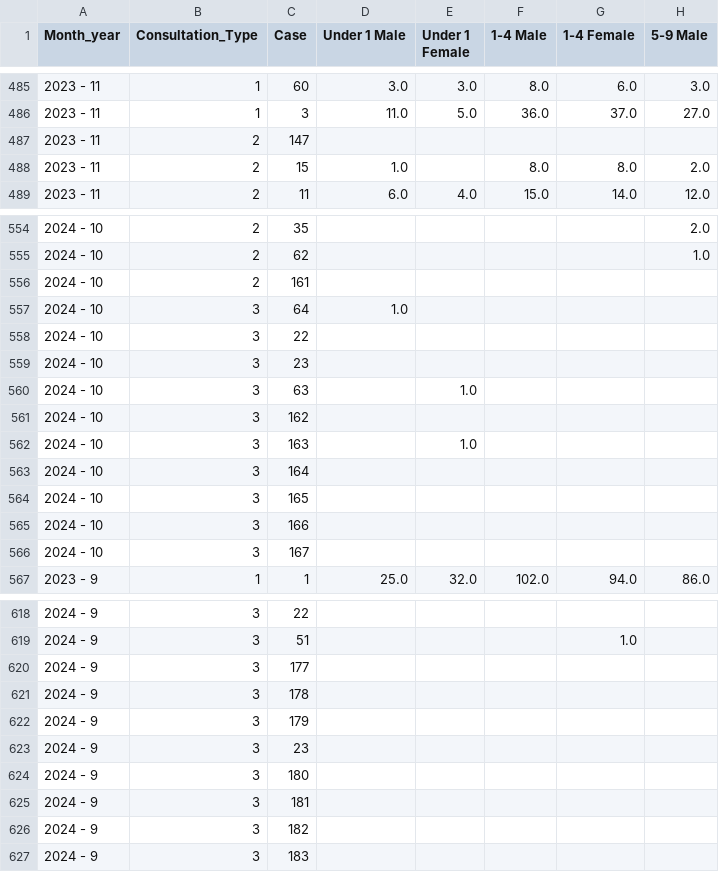
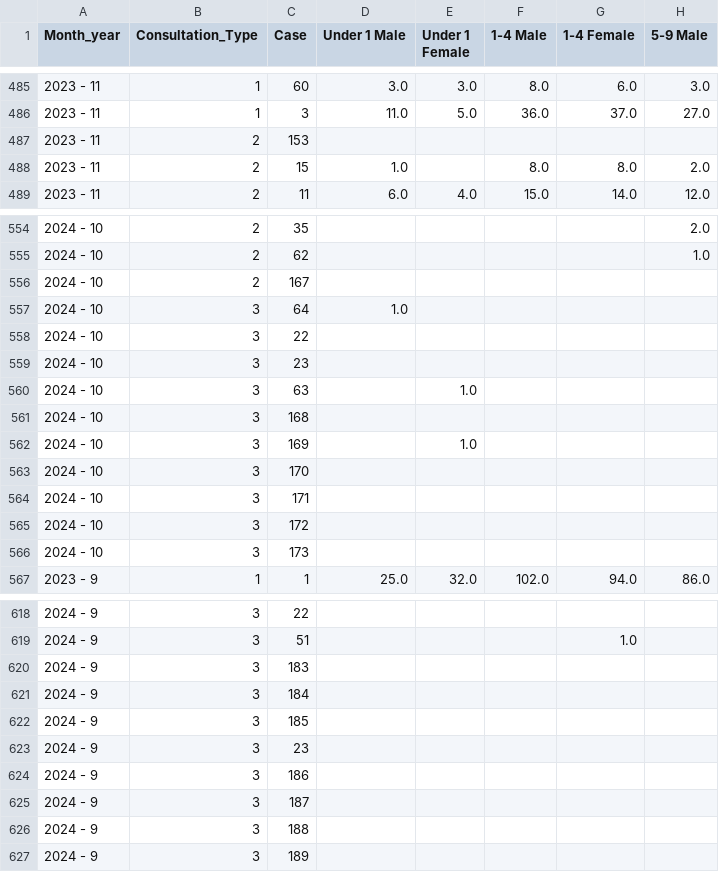
Before and after one commit to VinceRG/ProjectSoftEng, a CSV file: data/processed/master_dataset.csv, drawn as a sheet; only a part is shown, gaps mark what is left out; the diff covers the shown part only; the diff names each change by its address in the sheet, - before the commit and + after, or states it on an @@ line.

```diff
--- a/data/processed/master_dataset.csv
+++ b/data/processed/master_dataset.csv
-C487 (Case): 147
+C487 (Case): 153
-C556 (Case): 161
+C556 (Case): 167
-C561 (Case): 162
+C561 (Case): 168
-C562 (Case): 163
+C562 (Case): 169
-C563 (Case): 164
+C563 (Case): 170
-C564 (Case): 165
+C564 (Case): 171
-C565 (Case): 166
+C565 (Case): 172
-C566 (Case): 167
+C566 (Case): 173
-C620 (Case): 177
+C620 (Case): 183
-C621 (Case): 178
+C621 (Case): 184
-C622 (Case): 179
+C622 (Case): 185
-C624 (Case): 180
+C624 (Case): 186
-C625 (Case): 181
+C625 (Case): 187
-C626 (Case): 182
+C626 (Case): 188
-C627 (Case): 183
+C627 (Case): 189
```
Also changed, not shown: 38 edited cells elsewhere in this file, 9 other files.
